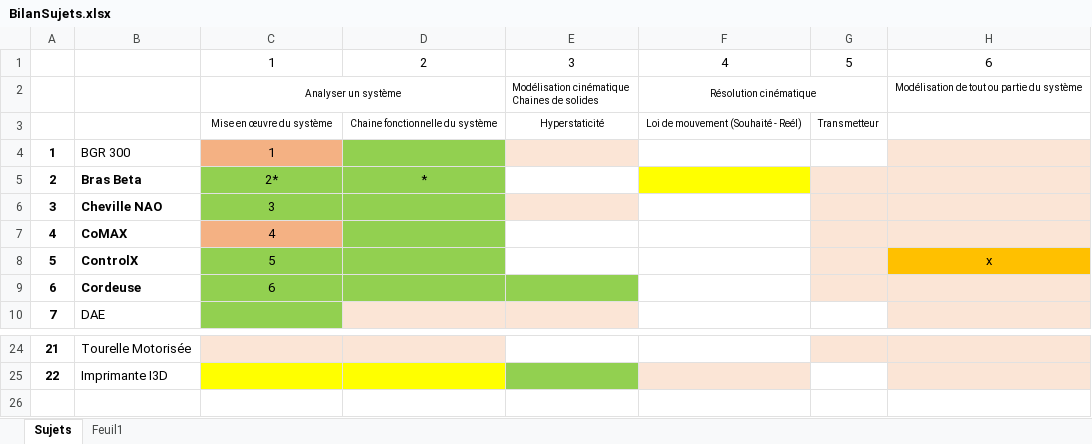
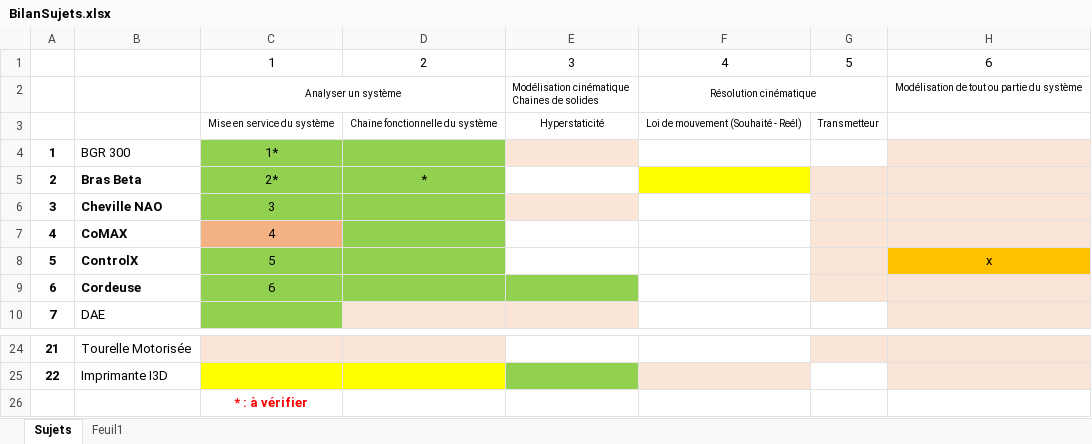
Before and after one commit to xpessoles/TP_Sujets, an Excel workbook: BilanSujets.xlsx, sheet Sujets, drawn as a sheet; only a part is shown, gaps mark what is left out; values as stored, in another font and other column widths than the file's, no borders; rows hold the shown columns only; the diff names each change by its address in the sheet, - before the commit and + after, or states it on an @@ line.

```diff
--- a/BilanSujets.xlsx (sheet Sujets)
+++ b/BilanSujets.xlsx (sheet Sujets)
-C3: Mise en œuvre du système
+C3: Mise en service du système
-C4: 1
+C4: 1*
-C4 fill: #F4B183
+C4 fill: #92D050
+row 26:  |  | * : à vérifier
```
Also changed, not shown: 2 other files.
